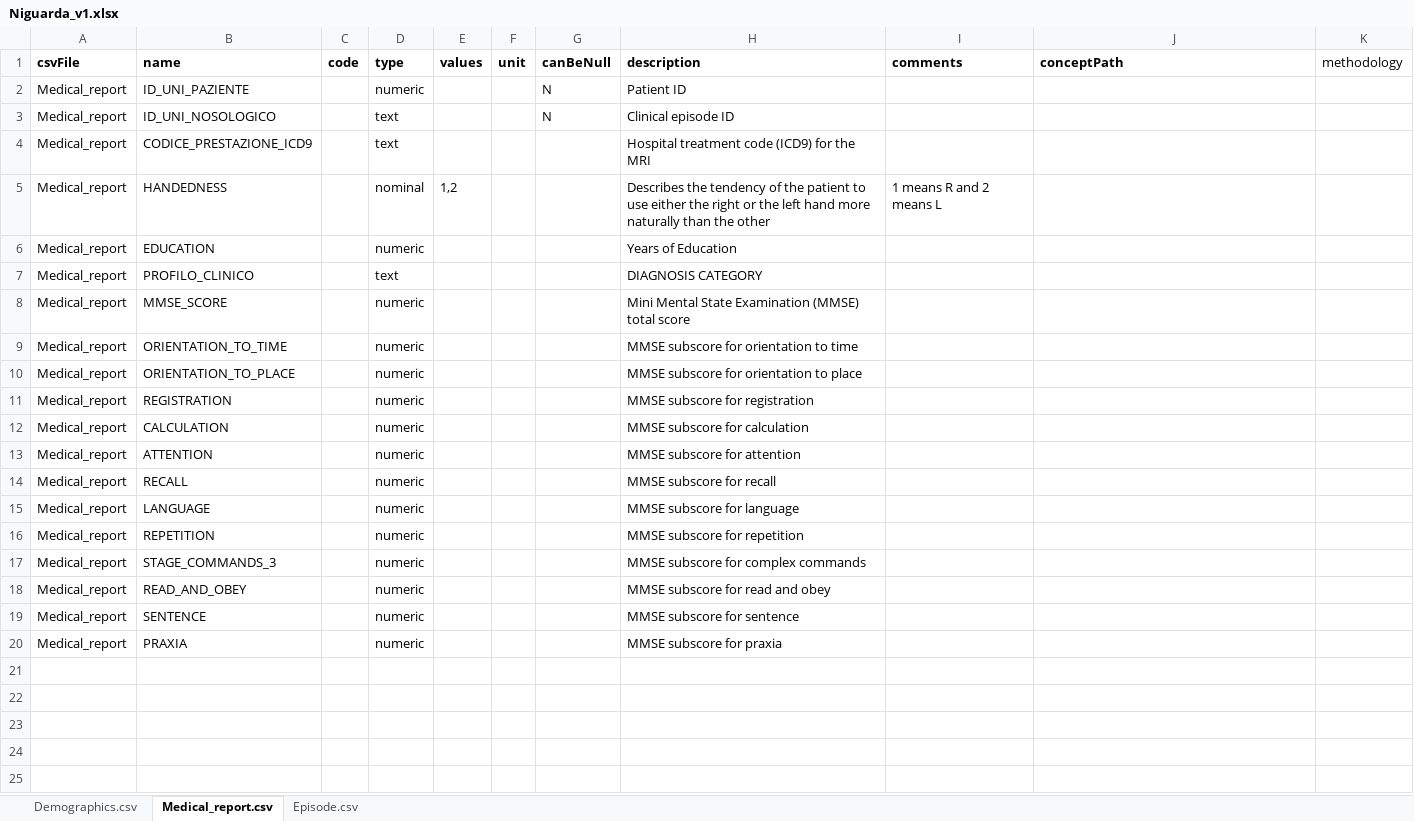
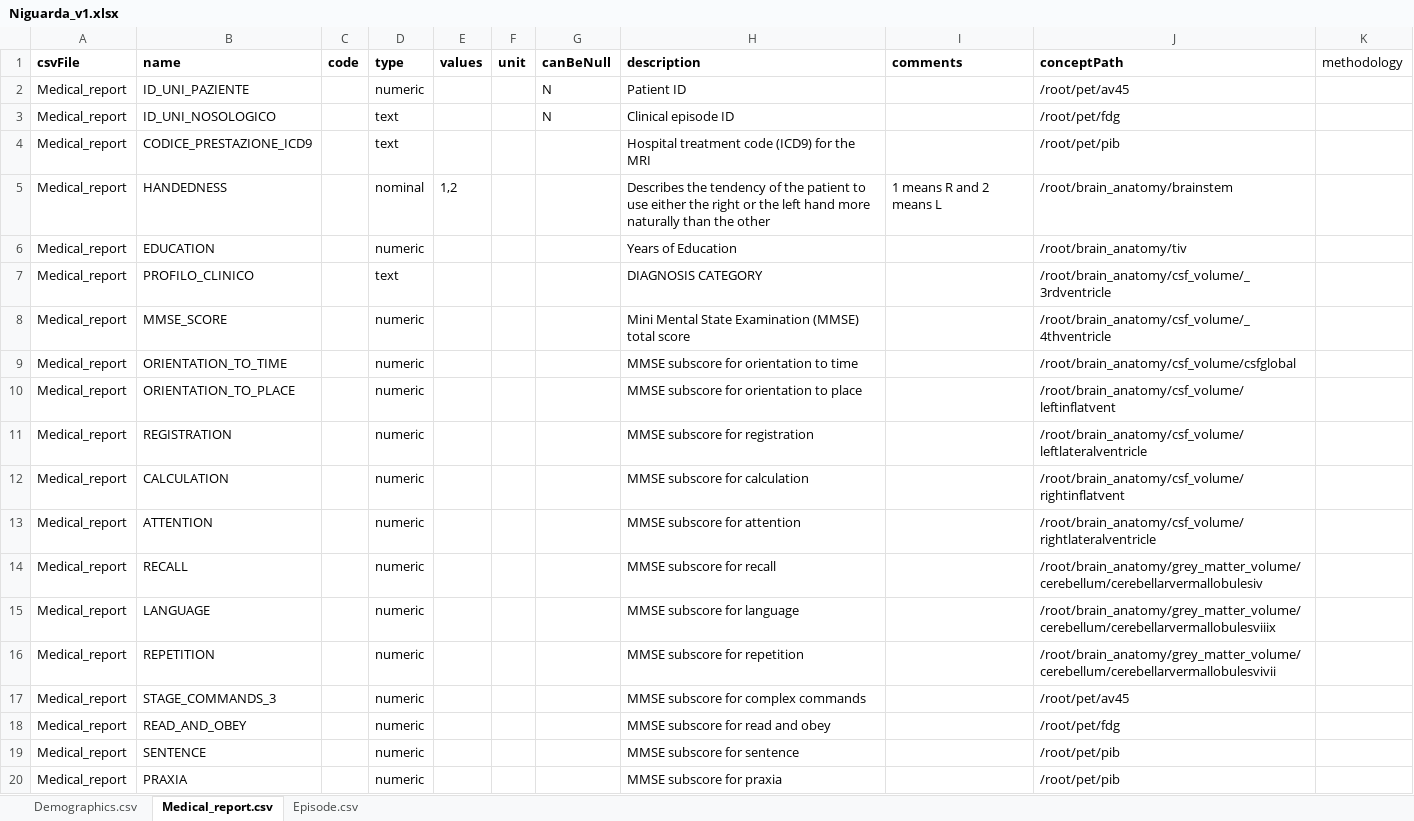
Before and after one commit to aueb-wim/DataCatalogue, an Excel workbook: src/main/resources/data/variables/Niguarda_v1.xlsx, sheet Medical_report.csv, drawn as a sheet; values as stored, in another font and other column widths than the file's, no borders; the diff names each change by its address in the sheet, - before the commit and + after, or states it on an @@ line.

Commit message:
created an improved view for hospital variables

```diff
--- a/src/main/resources/data/variables/Niguarda_v1.xlsx (sheet Medical_report.csv)
+++ b/src/main/resources/data/variables/Niguarda_v1.xlsx (sheet Medical_report.csv)
-J2 (conceptPath): (empty)
+J2 (conceptPath): /root/pet/av45
-J3 (conceptPath): (empty)
+J3 (conceptPath): /root/pet/fdg
-J4 (conceptPath): (empty)
+J4 (conceptPath): /root/pet/pib
-J5 (conceptPath): (empty)
+J5 (conceptPath): /root/brain_anatomy/brainstem
-J6 (conceptPath): (empty)
+J6 (conceptPath): /root/brain_anatomy/tiv
-J7 (conceptPath): (empty)
+J7 (conceptPath): /root/brain_anatomy/csf_volume/_3rdventricle
-J8 (conceptPath): (empty)
+J8 (conceptPath): /root/brain_anatomy/csf_volume/_4thventricle
-J9 (conceptPath): (empty)
+J9 (conceptPath): /root/brain_anatomy/csf_volume/csfglobal
-J10 (conceptPath): (empty)
+J10 (conceptPath): /root/brain_anatomy/csf_volume/leftinflatvent
-J11 (conceptPath): (empty)
+J11 (conceptPath): /root/brain_anatomy/csf_volume/leftlateralventricle
-J12 (conceptPath): (empty)
+J12 (conceptPath): /root/brain_anatomy/csf_volume/rightinflatvent
-J13 (conceptPath): (empty)
+J13 (conceptPath): /root/brain_anatomy/csf_volume/rightlateralventricle
-J14 (conceptPath): (empty)
+J14 (conceptPath): /root/brain_anatomy/grey_matter_volume/cerebellum/cerebellarvermallobulesiv
-J15 (conceptPath): (empty)
+J15 (conceptPath): /root/brain_anatomy/grey_matter_volume/cerebellum/cerebellarvermallobulesviiix
-J16 (conceptPath): (empty)
+J16 (conceptPath): /root/brain_anatomy/grey_matter_volume/cerebellum/cerebellarvermallobulesvivii
-J17 (conceptPath): (empty)
+J17 (conceptPath): /root/pet/av45
-J18 (conceptPath): (empty)
+J18 (conceptPath): /root/pet/fdg
-J19:J20 (conceptPath): (empty)
+J19:J20 (conceptPath): /root/pet/pib
```
Also changed, not shown: sheet Episode.csv, sheet Demographics.csv, src/main/resources/data/variables/Freiburg_v1.xlsx, src/main/resources/data/variables/Niguarda_v2.xlsx, 32 other files.
